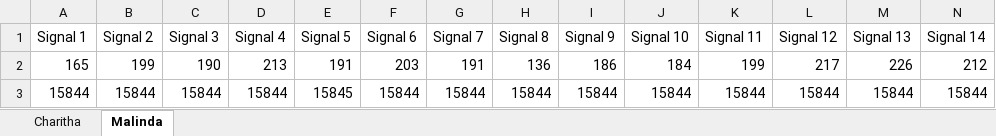
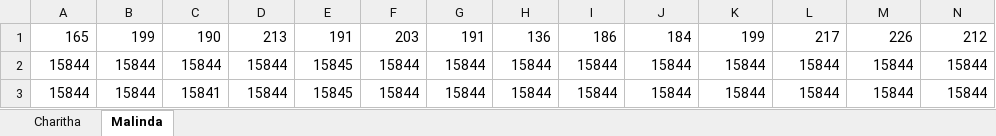
Before and after one commit to cherry251/Intruder_Detection, an Excel workbook: DataFiles/RawSignals.xlsx, sheet Malinda, drawn as a sheet; only a part is shown; the shorter side is filled out with more unchanged rows; values as stored, in another font and other column widths than the file's, no borders; rows hold the shown columns only; the diff names each change by its address in the sheet, - before the commit and + after, or states it on an @@ line.

Commit message:
Excel File Edited... 1.) Deleted the first raw include names from tab 'Malinda'.

```diff
--- a/DataFiles/RawSignals.xlsx (sheet Malinda)
+++ b/DataFiles/RawSignals.xlsx (sheet Malinda)
-row 1: Signal 1 | Signal 2 | Signal 3 | Signal 4 | Signal 5 | Signal 6 | Signal 7 | Signal 8 | Signal 9 | Signal 10 | Signal 11 | Signal 12 | Signal 13 | Signal 14
```
